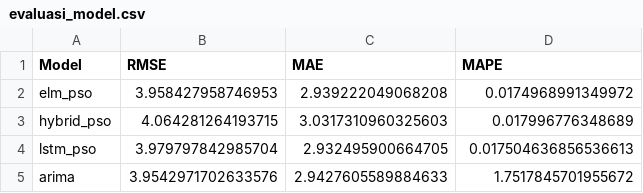
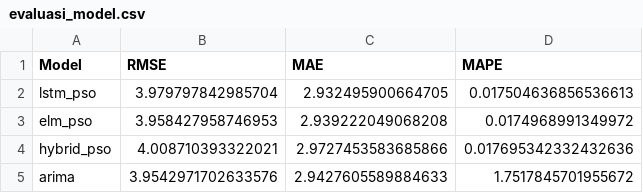
Before and after one commit to fitriaarahmawati/dashboard_prediksi, a CSV file: data/evaluasi_model.csv, drawn as a sheet.

Commit message:
Update evaluasi_model.csv

```diff
--- a/data/evaluasi_model.csv
+++ b/data/evaluasi_model.csv
@@ -1,5 +1,5 @@
 Model,RMSE,MAE,MAPE
+lstm_pso,3.979797842985704,2.932495900664705,0.017504636856536613
 elm_pso,3.958427958746953,2.939222049068208,0.0174968991349972
-hybrid_pso,4.064281264193715,3.0317310960325603,0.017996776348689
-lstm_pso,3.979797842985704,2.932495900664705,0.017504636856536613
+hybrid_pso,4.008710393322021,2.9727453583685866,0.017695342332432636
 arima,3.9542971702633576,2.9427605589884633,1.7517845701955672
```
